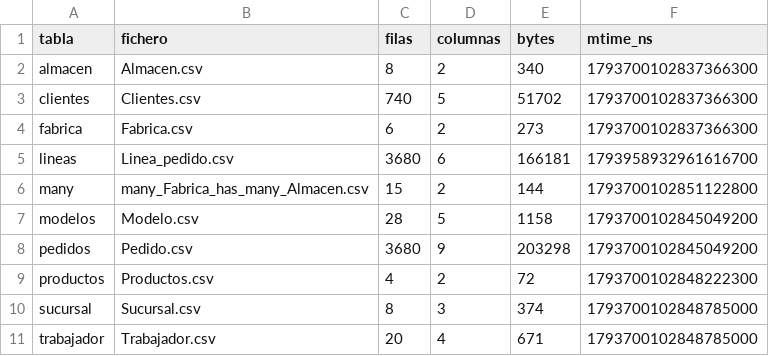
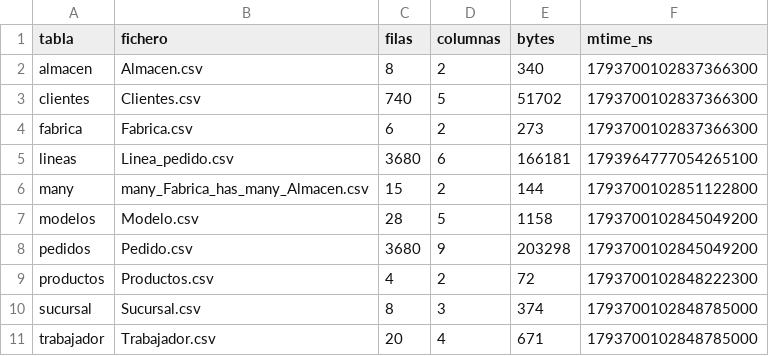
Before and after one commit to Reckles1010/SneakerFactory, a CSV file: data/outputs/manifiesto_origen.csv, drawn as a sheet.

```diff
--- a/data/outputs/manifiesto_origen.csv
+++ b/data/outputs/manifiesto_origen.csv
@@ -4,3 +4,3 @@ clientes,Clientes.csv,740,5,51702,1793700102837366300
 fabrica,Fabrica.csv,6,2,273,1793700102837366300
-lineas,Linea_pedido.csv,3680,6,166181,1793958932961616700
+lineas,Linea_pedido.csv,3680,6,166181,1793964777054265100
 many,many_Fabrica_has_many_Almacen.csv,15,2,144,1793700102851122800
```
Also changed, not shown: 1 other file.
